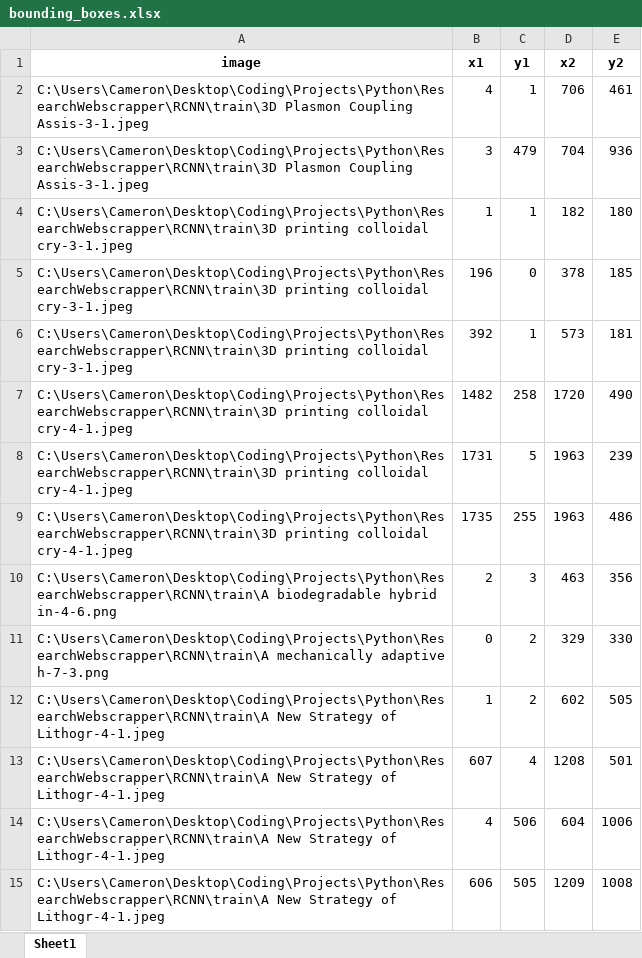
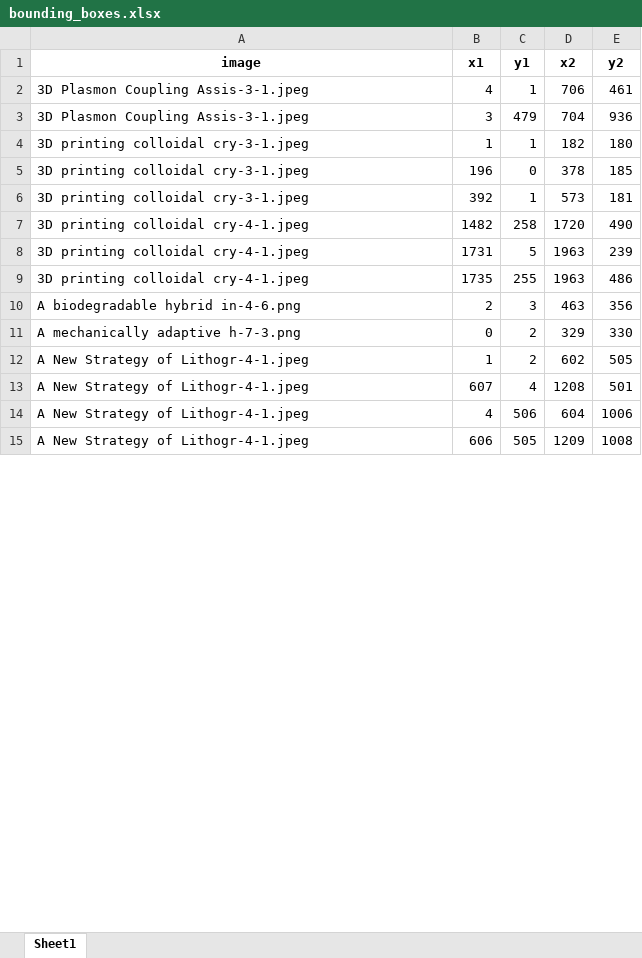
Before and after one commit to cjcrjc/ResearchWebscrapper, an Excel workbook: rcnn/bounding_boxes.xlsx, sheet Sheet1, drawn as a sheet; only a part is shown; values as stored, in another font and other column widths than the file's, no borders; the diff covers the shown part only; the diff names each change by its address in the sheet, - before the commit and + after, or states it on an @@ line.

Commit message:
new rcnn model

```diff
--- a/rcnn/bounding_boxes.xlsx (sheet Sheet1)
+++ b/rcnn/bounding_boxes.xlsx (sheet Sheet1)
-A2:A3 (image): C:\Users\Cameron\Desktop\Coding\Projects\Python\ResearchWebscrapper\RCNN\train\3D Plasmon Coupling…
+A2:A3 (image): 3D Plasmon Coupling…
-A4:A6 (image): C:\Users\Cameron\Desktop\Coding\Projects\Python\ResearchWebscrapper\RCNN\train\3D printing colloidal…
+A4:A6 (image): 3D printing colloidal…
-A7:A9 (image): C:\Users\Cameron\Desktop\Coding\Projects\Python\ResearchWebscrapper\RCNN\train\3D printing colloidal…
+A7:A9 (image): 3D printing colloidal…
-A10 (image): C:\Users\Cameron\Desktop\Coding\Projects\Python\ResearchWebscrapper\RCNN\train\A biodegradable hybrid…
+A10 (image): A biodegradable hybrid…
-A11 (image): C:\Users\Cameron\Desktop\Coding\Projects\Python\ResearchWebscrapper\RCNN\train\A mechanically adaptive…
+A11 (image): A mechanically adaptive…
-A12:A15 (image): C:\Users\Cameron\Desktop\Coding\Projects\Python\ResearchWebscrapper\RCNN\train\A New Strategy…
+A12:A15 (image): A New Strategy…
```
Also changed, not shown: 321 edited cells elsewhere in this sheet, 10 other files.
